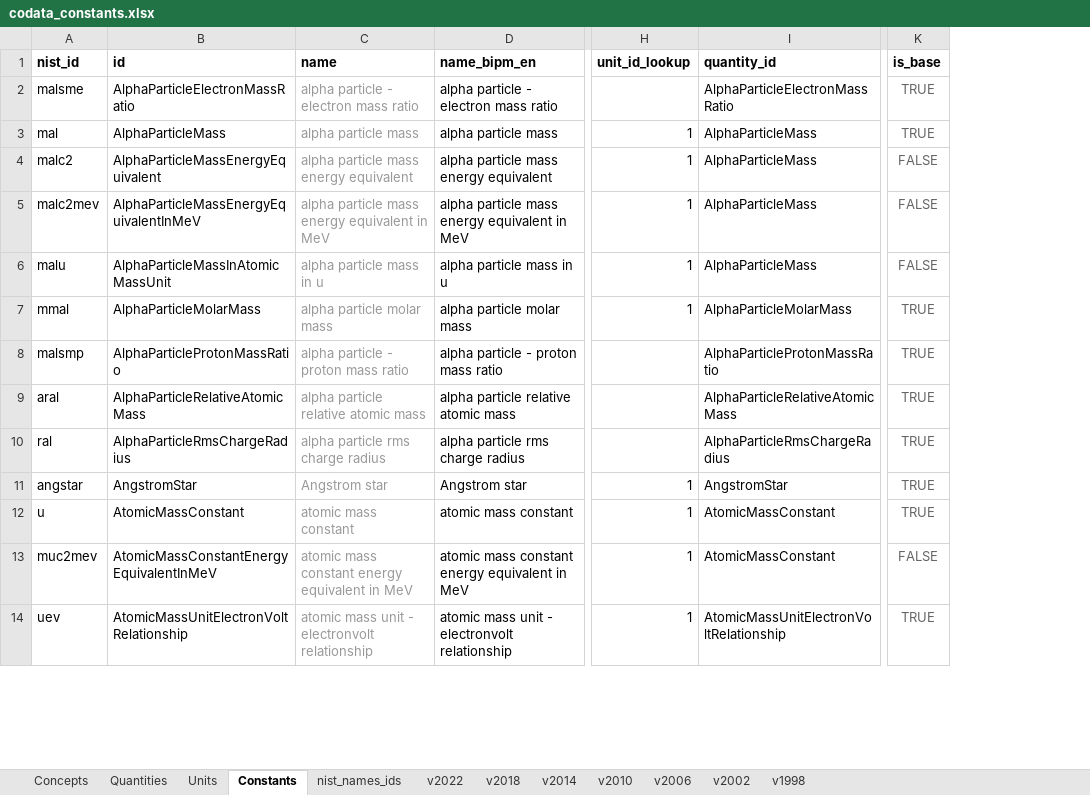
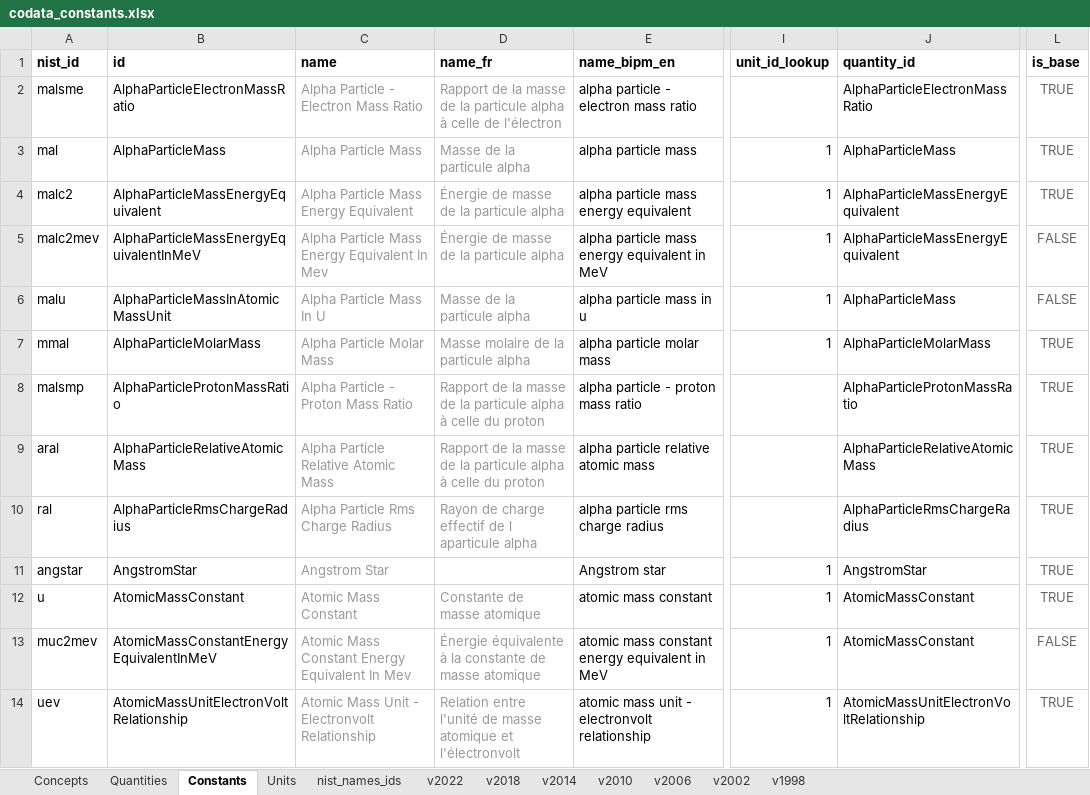
Before and after one commit to codata/drum-constants, an Excel workbook: utils/codata_constants.xlsx, sheet Constants, drawn as a sheet; only a part is shown, gaps mark what is left out; values as stored, in another font and other column widths than the file's, no borders; charts and pictures and conditional formats not drawn; addresses are those after the commit; the diff covers the shown part only; the diff names each change by its address in the sheet, - before the commit and + after, or states it on an @@ line.

```diff
--- a/utils/codata_constants.xlsx (sheet Constants)
+++ b/utils/codata_constants.xlsx (sheet Constants)
@@ sheet tab order changed: Concepts | Quantities | Constants | Units | nist_names_ids | v2022 | v2018 | v2014 | v2010 | v2006 | v2002 | v1998 @@
+column D (name_fr), rows 2-14: Rapport de la masse de la particule alpha à celle de l'électron | Masse de la particule alpha | Énergie de masse de la particule alpha | Énergie de masse de la particule alpha | Masse de la particule alpha | Masse molaire de la particule alpha | Rapport de la masse de la particule alpha à celle du proton | Rapport de la masse de la particule alpha à celle du proton | Rayon de charge effectif de l aparticule alpha |  | Constante de masse atomique | Énergie équivalente à la constante de masse atomique | Relation entre l'unité de masse atomique et l'électronvolt
-C2 (name): alpha particle - electron mass ratio
+C2 (name): Alpha Particle - Electron Mass Ratio
-C3 (name): alpha particle mass
+C3 (name): Alpha Particle Mass
-C4 (name): alpha particle mass energy equivalent
+C4 (name): Alpha Particle Mass Energy Equivalent
-J4:J5 (quantity_id): AlphaParticleMass
+J4:J5 (quantity_id): AlphaParticleMassEnergyEquivalent
-L4 (is_base): FALSE
+L4 (is_base): TRUE
-C5 (name): alpha particle mass energy equivalent in MeV
+C5 (name): Alpha Particle Mass Energy Equivalent In Mev
-C6 (name): alpha particle mass in u
+C6 (name): Alpha Particle Mass In U
-C7 (name): alpha particle molar mass
+C7 (name): Alpha Particle Molar Mass
-C8 (name): alpha particle - proton mass ratio
+C8 (name): Alpha Particle - Proton Mass Ratio
-C9 (name): alpha particle relative atomic mass
+C9 (name): Alpha Particle Relative Atomic Mass
-C10 (name): alpha particle rms charge radius
+C10 (name): Alpha Particle Rms Charge Radius
-C11 (name): Angstrom star
+C11 (name): Angstrom Star
-C12 (name): atomic mass constant
+C12 (name): Atomic Mass Constant
-C13 (name): atomic mass constant energy equivalent in MeV
+C13 (name): Atomic Mass Constant Energy Equivalent In Mev
-C14 (name): atomic mass unit - electronvolt relationship
+C14 (name): Atomic Mass Unit - Electronvolt Relationship
```
Also changed, not shown: 398 edited cells and cell formats elsewhere in this sheet, sheet Quantities, sheet Units, formulas that keep their value, 3 other files.
